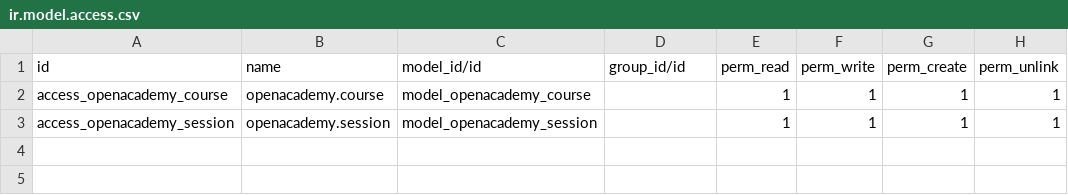
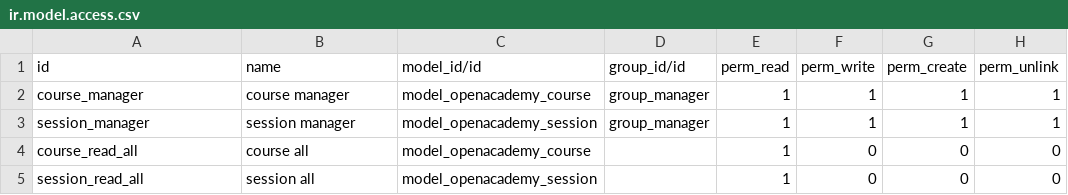
Before and after one commit to nalejhandro/openacademy-repo, a CSV file: openacademy/security/ir.model.access.csv, drawn as a sheet.

Commit message:
[REF] openacademy: vistas avanzadas, security, valores calculados

```diff
--- a/openacademy/security/ir.model.access.csv
+++ b/openacademy/security/ir.model.access.csv
@@ -1,3 +1,5 @@
 id,name,model_id/id,group_id/id,perm_read,perm_write,perm_create,perm_unlink
-access_openacademy_course,openacademy.course,model_openacademy_course,,1,1,1,1
-access_openacademy_session,openacademy.session,model_openacademy_session,,1,1,1,1
+course_manager,course manager,model_openacademy_course,group_manager,1,1,1,1
+session_manager,session manager,model_openacademy_session,group_manager,1,1,1,1
+course_read_all,course all,model_openacademy_course,,1,0,0,0
+session_read_all,session all,model_openacademy_session,,1,0,0,0
```
Also changed, not shown: 4 other files.
